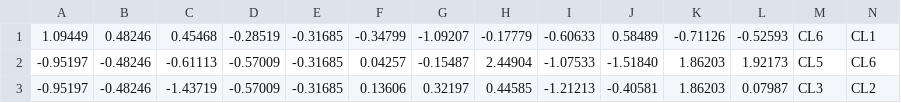
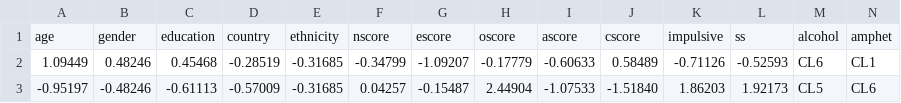
Before and after one commit to emdoyle/tensorflow_stuff, a CSV file: predict_drug_consumption_data.csv, drawn as a sheet; only a part is shown; the shorter side is filled out with more unchanged rows; rows hold the shown columns only; the diff names each change by its address in the sheet, - before the commit and + after, or states it on an @@ line.

Commit message:
Added column headers to files, now filtering columns in dataframes

```diff
--- a/predict_drug_consumption_data.csv
+++ b/predict_drug_consumption_data.csv
+row 1: age | gender | education | country | ethnicity | nscore | escore | oscore | ascore | cscore | impulsive | ss | alcohol | amphet
```
Also changed, not shown: predictions.csv, re_drug_consumption_data.csv, 5 other files.
